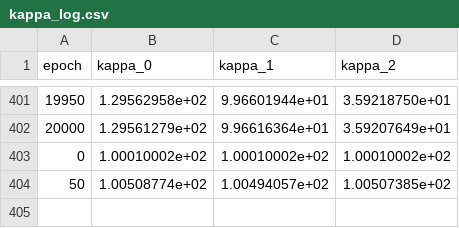
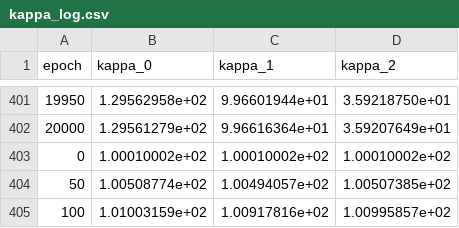
Before and after one commit to richmondodufisan/FDTRImageEnhancer, a CSV file: kappa_log.csv, drawn as a sheet; only a part is shown, gaps mark what is left out; the diff names each change by its address in the sheet, - before the commit and + after, or states it on an @@ line.

```diff
--- a/kappa_log.csv
+++ b/kappa_log.csv
+row 405: 100 | 1.01003159e+02 | 1.00917816e+02 | 1.00995857e+02
```
Also changed, not shown: loss_log.csv, 1 other file.
